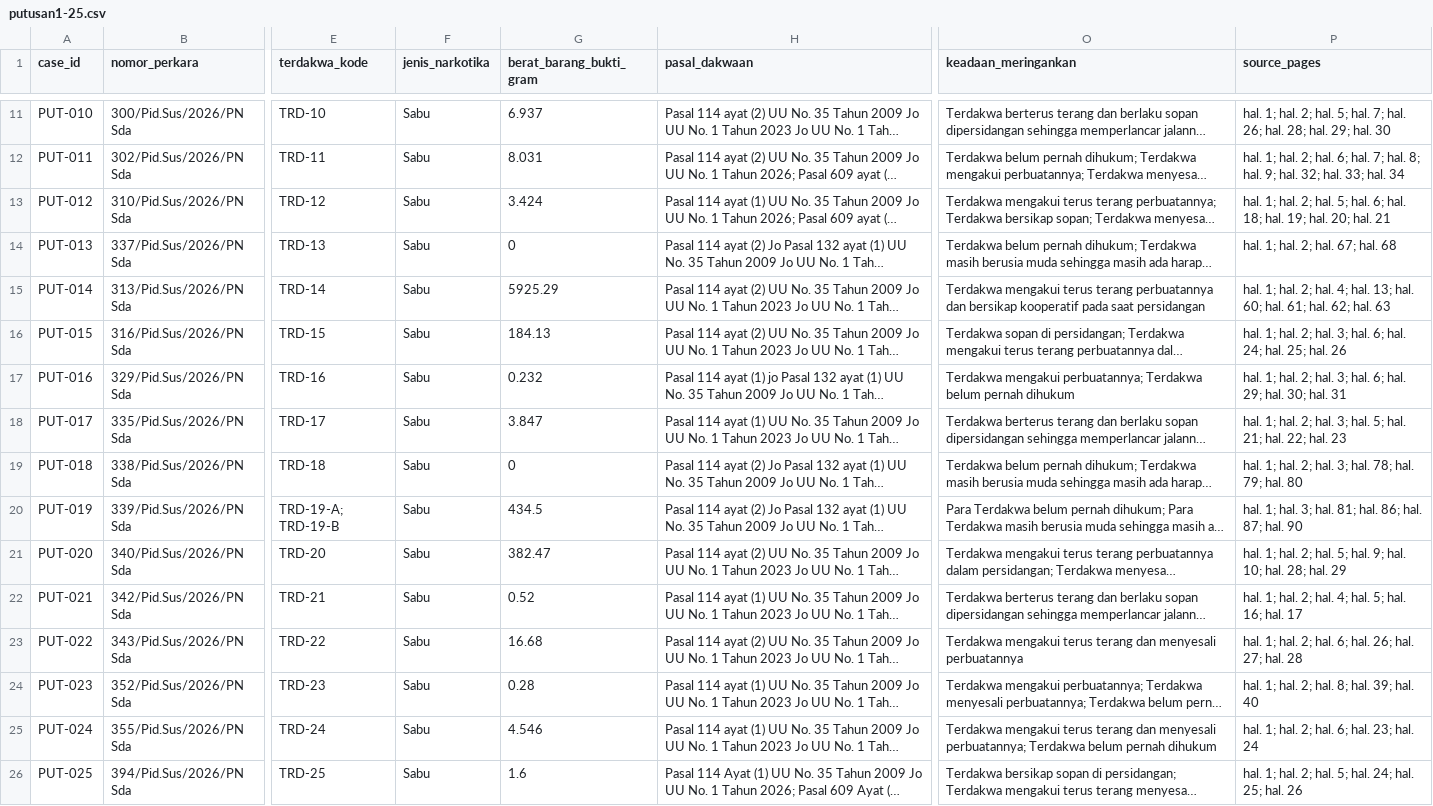
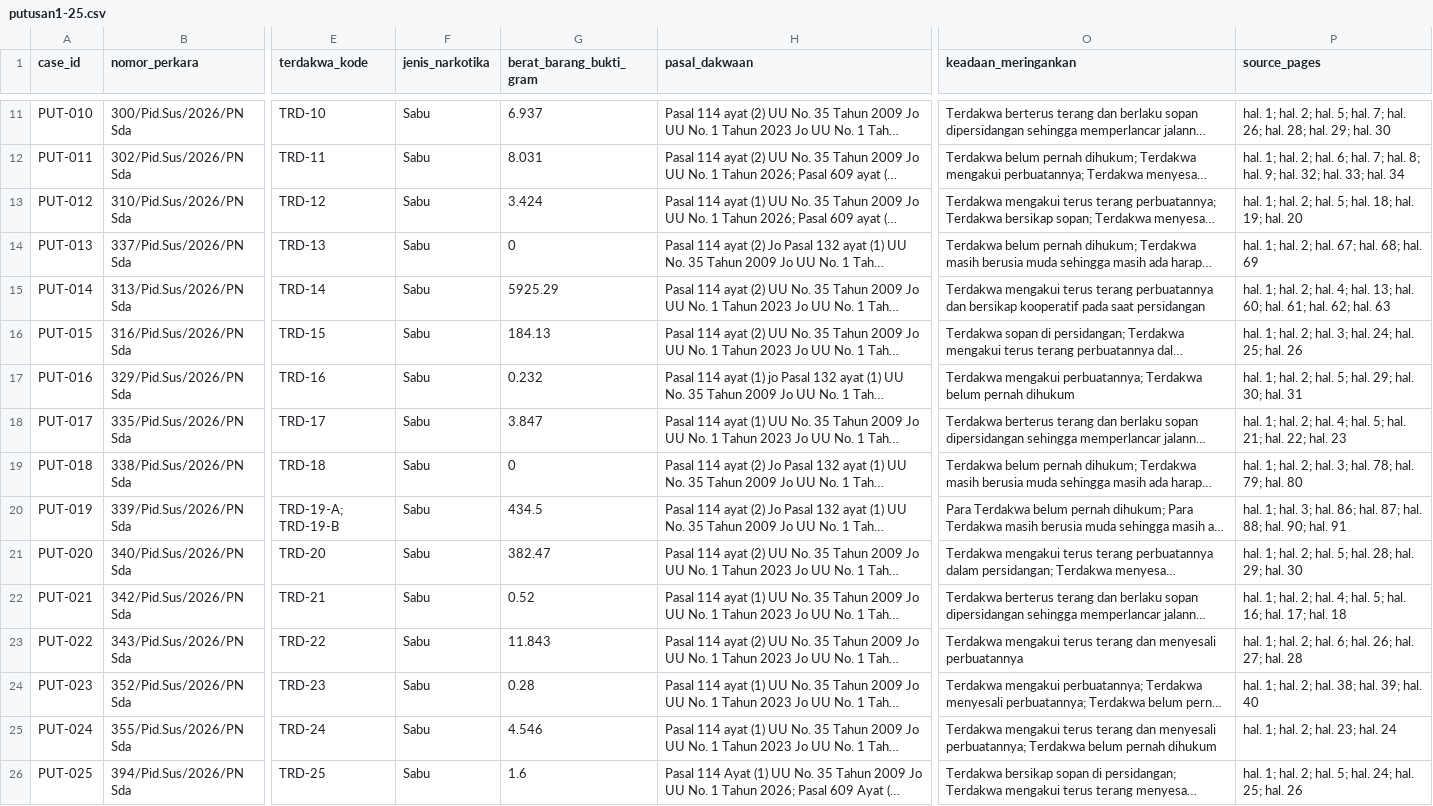
Before and after one commit to Muslim-Asufie/uts-struktur-data-narkotika-kelompok-13, a CSV file: data/putusan1-25.csv, drawn as a sheet; only a part is shown, gaps mark what is left out; long unchanged cells end in …; the diff names each change by its address in the sheet, - before the commit and + after, or states it on an @@ line.

Commit message:
Data Provenance PUT-011-PUT-025

```diff
--- a/data/putusan1-25.csv
+++ b/data/putusan1-25.csv
-P13 (source_pages): …5; hal. 6; hal. 18; hal. 19; hal. 20; hal. 21
+P13 (source_pages): …5; hal. 18; hal. 19; hal. 20
-P14 (source_pages): hal. 1; hal. 2; hal. 67; hal. 68
+P14 (source_pages): hal. 1; hal. 2; hal. 67; hal. 68; hal. 69
-P16 (source_pages): …3; hal. 6; hal. 24; hal.…
+P16 (source_pages): …3; hal. 24; hal.…
-P17 (source_pages): …2; hal. 3; hal. 6; hal. 29;…
+P17 (source_pages): …2; hal. 5; hal. 29;…
-P18 (source_pages): …2; hal. 3; hal. 5;…
+P18 (source_pages): …2; hal. 4; hal. 5;…
-P20 (source_pages): …3; hal. 81; hal. 86; hal. 87; hal. 90
+P20 (source_pages): …3; hal. 86; hal. 87; hal. 88; hal. 90; hal. 91
-P21 (source_pages): …5; hal. 9; hal. 10; hal. 28; hal. 29
+P21 (source_pages): …5; hal. 28; hal. 29; hal. 30
-P22 (source_pages): …16; hal. 17
+P22 (source_pages): …16; hal. 17; hal. 18
-G23 (berat_barang_bukti_gram): 16.68
+G23 (berat_barang_bukti_gram): 11.843
-P24 (source_pages): hal. 1; hal. 2; hal. 8; hal. 39; hal. 40
+P24 (source_pages): hal. 1; hal. 2; hal. 38; hal. 39; hal. 40
-P25 (source_pages): hal. 1; hal. 2; hal. 6; hal. 23; hal. 24
+P25 (source_pages): hal. 1; hal. 2; hal. 23; hal. 24
```
Also changed, not shown: 1 other file.
